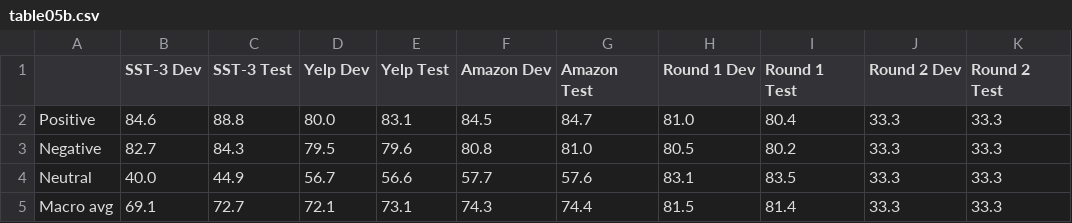
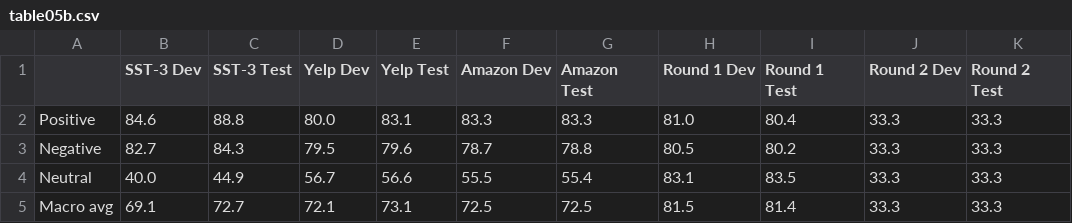
Before and after one commit to EldorRa/dynasent-replication, a CSV file: replication/results/table05b.csv, drawn as a sheet.

```diff
--- a/replication/results/table05b.csv
+++ b/replication/results/table05b.csv
@@ -1,5 +1,5 @@
 ,SST-3 Dev,SST-3 Test,Yelp Dev,Yelp Test,Amazon Dev,Amazon Test,Round 1 Dev,Round 1 Test,Round 2 Dev,Round 2 Test
-Positive,84.6,88.8,80.0,83.1,84.5,84.7,81.0,80.4,33.3,33.3
-Negative,82.7,84.3,79.5,79.6,80.8,81.0,80.5,80.2,33.3,33.3
-Neutral,40.0,44.9,56.7,56.6,57.7,57.6,83.1,83.5,33.3,33.3
-Macro avg,69.1,72.7,72.1,73.1,74.3,74.4,81.5,81.4,33.3,33.3
+Positive,84.6,88.8,80.0,83.1,83.3,83.3,81.0,80.4,33.3,33.3
+Negative,82.7,84.3,79.5,79.6,78.7,78.8,80.5,80.2,33.3,33.3
+Neutral,40.0,44.9,56.7,56.6,55.5,55.4,83.1,83.5,33.3,33.3
+Macro avg,69.1,72.7,72.1,73.1,72.5,72.5,81.5,81.4,33.3,33.3
```
Also changed, not shown: replication/results/table02b.csv, 25 other files.
